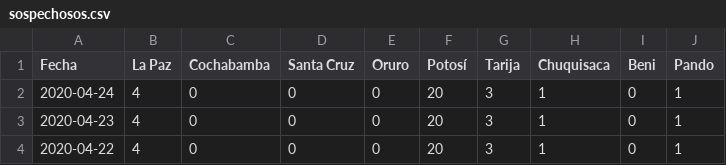
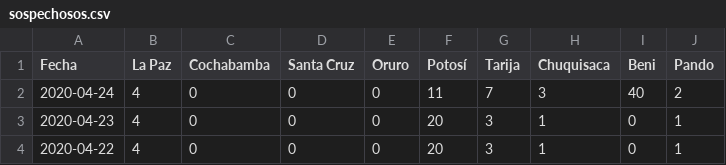
Before and after one commit to mauforonda/covid19-bolivia, a CSV file: sospechosos.csv, drawn as a sheet; only a part is shown.

Commit message:
[ci] sospechosos

```diff
--- a/sospechosos.csv
+++ b/sospechosos.csv
@@ -1,3 +1,3 @@
 Fecha,La Paz,Cochabamba,Santa Cruz,Oruro,Potosí,Tarija,Chuquisaca,Beni,Pando
-2020-04-24,4,0,0,0,20,3,1,0,1
+2020-04-24,4,0,0,0,11,7,3,40,2
 2020-04-23,4,0,0,0,20,3,1,0,1
```
Also changed, not shown: 1 other file.
